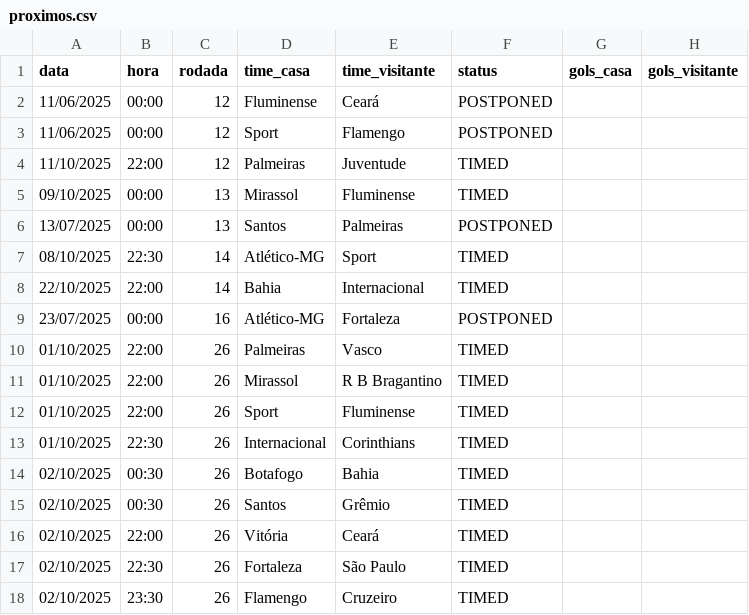
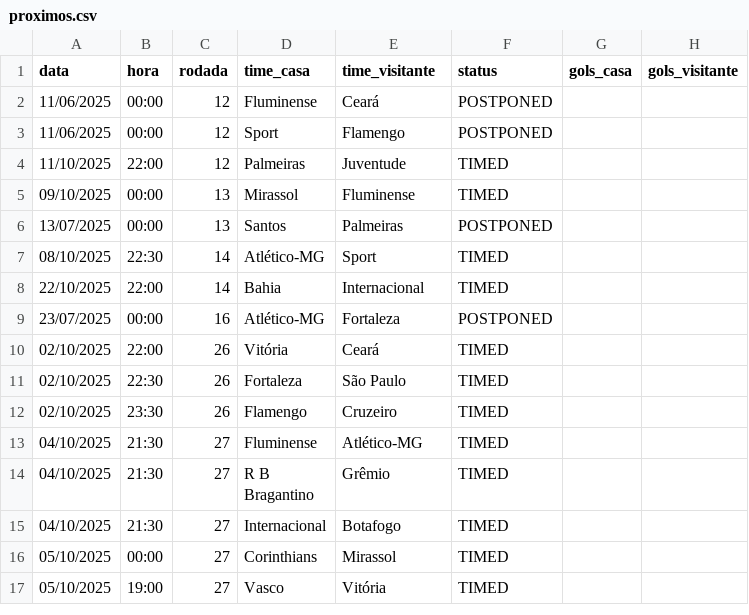
Before and after one commit to tlvzz/BR2025, a CSV file: dados/proximos.csv, drawn as a sheet; only a part is shown; the shorter side is filled out with more unchanged rows; the diff names each change by its address in the sheet, - before the commit and + after, or states it on an @@ line.

```diff
--- a/dados/proximos.csv
+++ b/dados/proximos.csv
-row 10: 01/10/2025 | 22:00 | 26 | Palmeiras | Vasco | TIMED
-row 11: 01/10/2025 | 22:00 | 26 | Mirassol | R B Bragantino | TIMED
-row 12: 01/10/2025 | 22:00 | 26 | Sport | Fluminense | TIMED
-row 13: 01/10/2025 | 22:30 | 26 | Internacional | Corinthians | TIMED
-row 14: 02/10/2025 | 00:30 | 26 | Botafogo | Bahia | TIMED
-row 15: 02/10/2025 | 00:30 | 26 | Santos | Grêmio | TIMED
```
Also changed, not shown: dados/resultados.csv.
